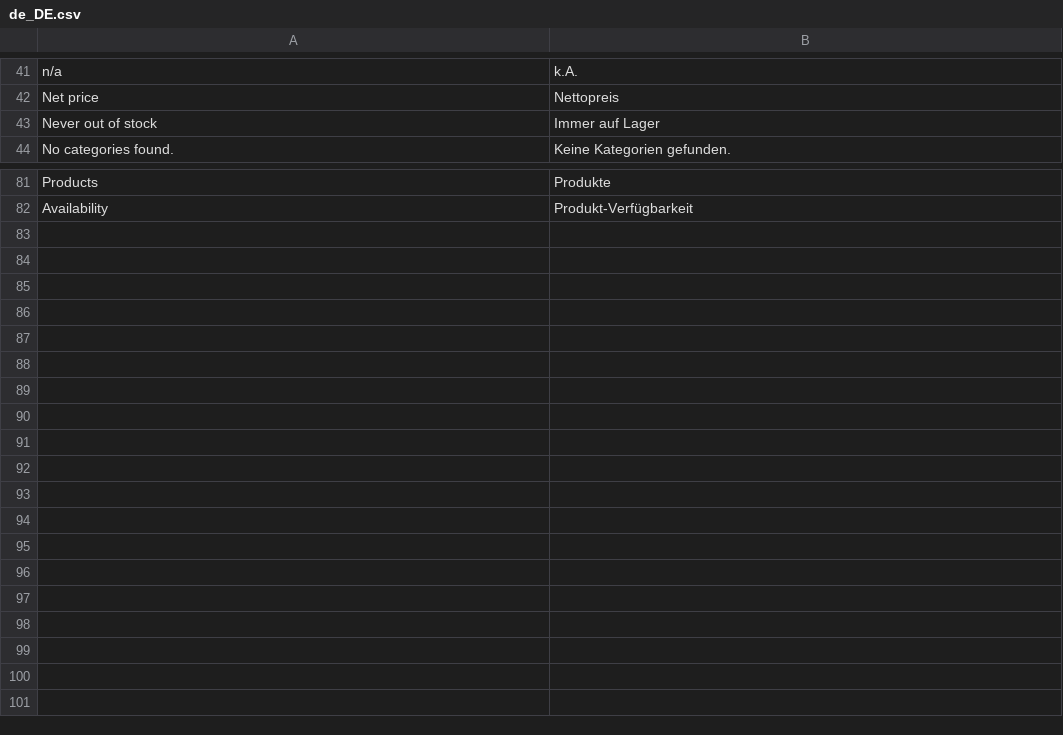
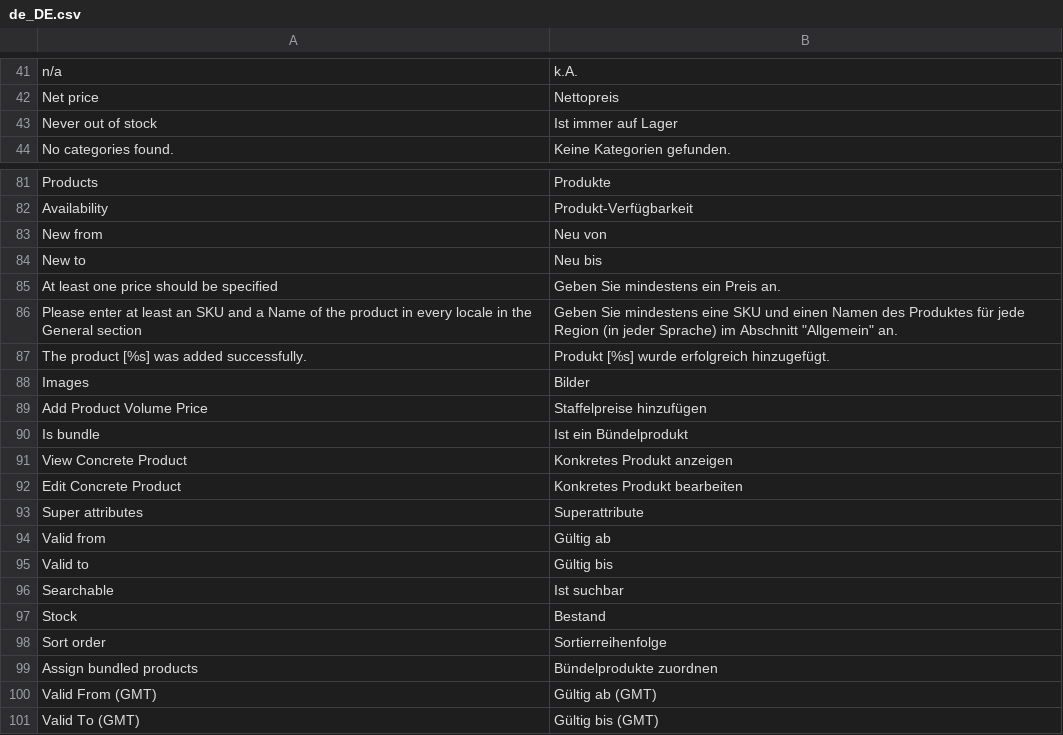
Before and after one commit to spryker/product-management, a CSV file: data/translation/Zed/de_DE.csv, drawn as a sheet; only a part is shown, gaps mark what is left out.

Commit message:
PS-9975 Partially added translations

```diff
--- a/data/translation/Zed/de_DE.csv
+++ b/data/translation/Zed/de_DE.csv
@@ -42,3 +42,3 @@ n/a,k.A.
 "Net price",Nettopreis
-"Never out of stock","Immer auf Lager"
+"Never out of stock","Ist immer auf Lager"
 "No categories found.","Keine Kategorien gefunden."
@@ -82 +82,20 @@ Products,Produkte
 Availability,Produkt-Verfügbarkeit
+"New from","Neu von"
+"New to","Neu bis"
+"At least one price should be specified","Geben Sie mindestens ein Preis an."
+"Please enter at least an SKU and a Name of the product in every locale in the General section","Geben Sie mindestens eine SKU und einen Namen des Produktes für jede Region (in jeder Sprache) im Abschnitt ""Allgemein"" an."
+"The product [%s] was added successfully.","Produkt [%s] wurde erfolgreich hinzugefügt."
+Images,Bilder
+"Add Product Volume Price","Staffelpreise hinzufügen"
+"Is bundle","Ist ein Bündelprodukt"
+"View Concrete Product","Konkretes Produkt anzeigen"
+"Edit Concrete Product","Konkretes Produkt bearbeiten"
+"Super attributes",Superattribute
+"Valid from","Gültig ab"
+"Valid to","Gültig bis"
+Searchable,"Ist suchbar"
+Stock,Bestand
+"Sort order",Sortierreihenfolge
+"Assign bundled products","Bündelprodukte zuordnen"
+"Valid From (GMT)","Gültig ab (GMT)"
+"Valid To (GMT)","Gültig bis (GMT)"
```
Also changed, not shown: data/translation/Zed/en_US.csv, 2 other files.
